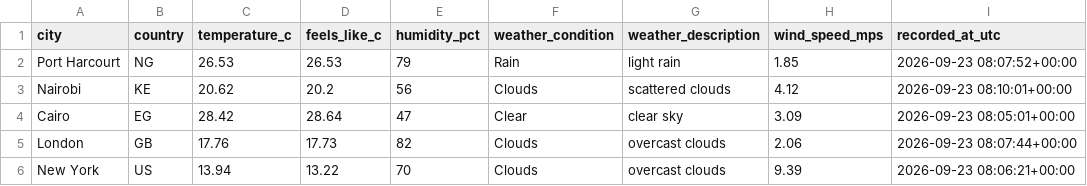
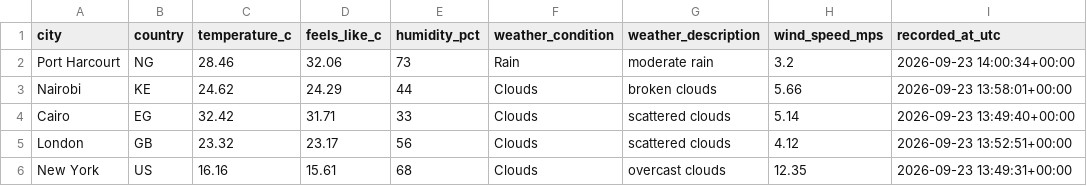
Before and after one commit to Kogbaraburabari/weather-etl-pipeline, a CSV file: data/weather_latest.csv, drawn as a sheet.

```diff
--- a/data/weather_latest.csv
+++ b/data/weather_latest.csv
@@ -1,6 +1,6 @@
 city,country,temperature_c,feels_like_c,humidity_pct,weather_condition,weather_description,wind_speed_mps,recorded_at_utc
-Port Harcourt,NG,26.53,26.53,79,Rain,light rain,1.85,2026-09-23 08:07:52+00:00
-Nairobi,KE,20.62,20.2,56,Clouds,scattered clouds,4.12,2026-09-23 08:10:01+00:00
-Cairo,EG,28.42,28.64,47,Clear,clear sky,3.09,2026-09-23 08:05:01+00:00
-London,GB,17.76,17.73,82,Clouds,overcast clouds,2.06,2026-09-23 08:07:44+00:00
-New York,US,13.94,13.22,70,Clouds,overcast clouds,9.39,2026-09-23 08:06:21+00:00
+Port Harcourt,NG,28.46,32.06,73,Rain,moderate rain,3.2,2026-09-23 14:00:34+00:00
+Nairobi,KE,24.62,24.29,44,Clouds,broken clouds,5.66,2026-09-23 13:58:01+00:00
+Cairo,EG,32.42,31.71,33,Clouds,scattered clouds,5.14,2026-09-23 13:49:40+00:00
+London,GB,23.32,23.17,56,Clouds,scattered clouds,4.12,2026-09-23 13:52:51+00:00
+New York,US,16.16,15.61,68,Clouds,overcast clouds,12.35,2026-09-23 13:49:31+00:00
```
Also changed, not shown: 1 other file.
